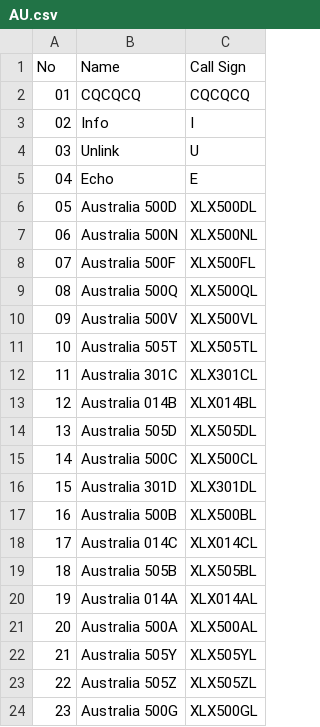
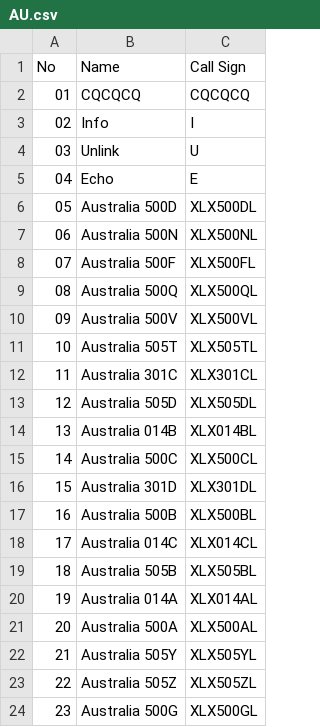
Before and after one commit to Gruppio/DStar-Reflectors, a CSV file: UR_CALLS/AU.csv, drawn as a sheet.

```diff
--- a/UR_CALLS/AU.csv
+++ b/UR_CALLS/AU.csv
@@ -12,4 +12,4 @@ No,Name,Call Sign
 11,Australia 301C,XLX301CL
-12,Australia 014B,XLX014BL
-13,Australia 505D,XLX505DL
+12,Australia 505D,XLX505DL
+13,Australia 014B,XLX014BL
 14,Australia 500C,XLX500CL
```
Also changed, not shown: UR_CALLS/AT.csv, UR_CALLS/BG.csv, 27 other files.
